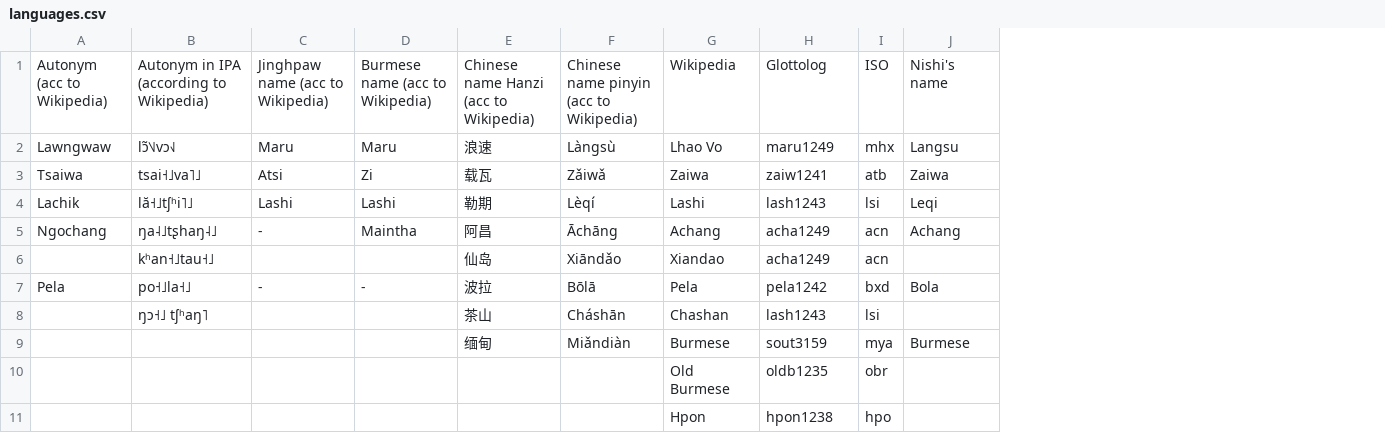
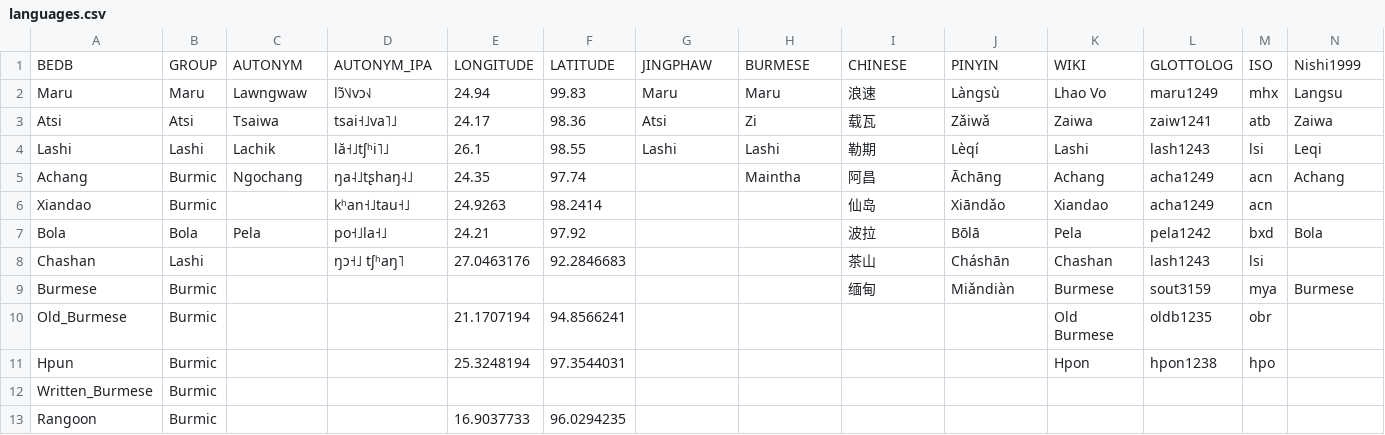
Before and after one commit to digling/burmish, a CSV file: varieties/languages.csv, drawn as a sheet; only a part is shown; removed rows and columns are numbered as before the commit, all else as after; rows hold the shown columns only; the diff names each change by its address in the sheet, - before the commit and + after, or states it on an @@ line.

```diff
--- a/varieties/languages.csv
+++ b/varieties/languages.csv
+column A, rows 2-11: Maru | Atsi | Lashi | Achang | Xiandao | Bola | Chashan | Burmese | Old_Burmese | Hpun
+column B, rows 2-11: Maru | Atsi | Lashi | Burmic | Burmic | Bola | Lashi | Burmic | Burmic | Burmic
+column E, rows 2-11: 24.94 | 24.17 | 26.1 | 24.35 | 24.9263 | 24.21 | 27.0463176 |  | 21.1707194 | 25.3248194
+column F, rows 2-11: 99.83 | 98.36 | 98.55 | 97.74 | 98.2414 | 97.92 | 92.2846683 |  | 94.8566241 | 97.3544031
-row 1: Autonym (acc to Wikipedia) | Autonym in IPA (according to Wikipedia) | Jinghpaw name (acc to Wikipedia) | Burmese name (acc to Wikipedia) | Chinese name Hanzi (acc to Wikipedia) | Chinese name pinyin (acc to Wikipedia) | Wikipedia | Glottolog | ISO | Nishi's name
+row 1: BEDB | GROUP | AUTONYM | AUTONYM_IPA | LONGITUDE | LATITUDE | JINGPHAW | BURMESE | CHINESE | PINYIN | WIKI | GLOTTOLOG | ISO | Nishi1999
-G5: -
+G5: (empty)
-G7: -
+G7: (empty)
-H7: -
+H7: (empty)
+row 12: Written_Burmese | Burmic
+row 13: Rangoon | Burmic |  |  | 16.9037733 | 96.0294235
```
Also changed, not shown: 1 other file.
